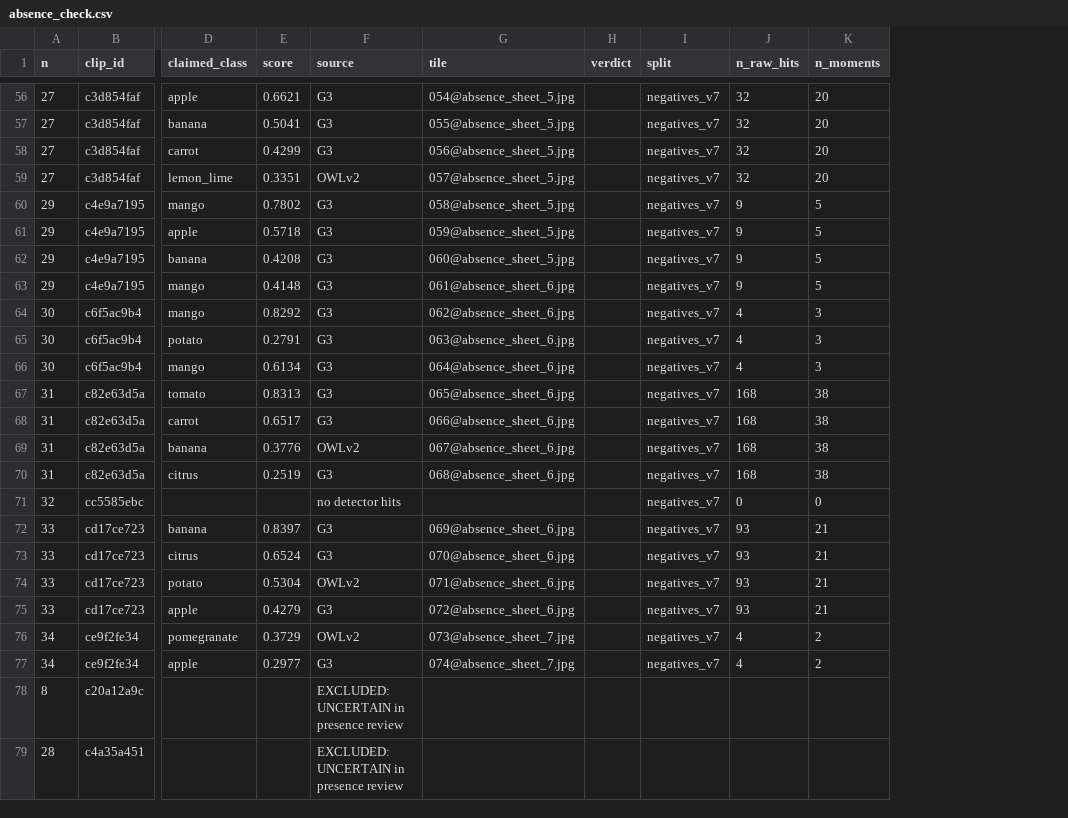
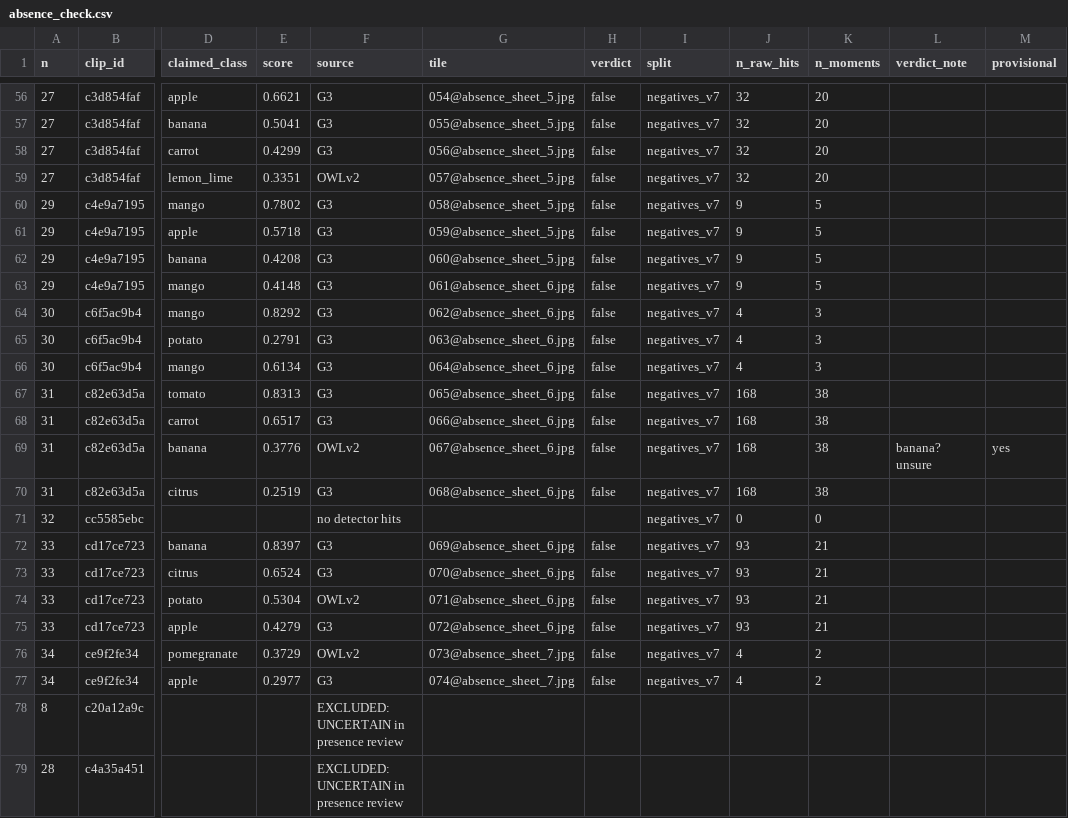
Before and after one commit to MuhammadFaizan-prog/nutrisole-frontend, a CSV file: ml/runs/G8/review/absence/absence_check.csv, drawn as a sheet; only a part is shown, gaps mark what is left out; the diff covers the shown part only; the diff names each change by its address in the sheet, - before the commit and + after, or states it on an @@ line.

```diff
--- a/ml/runs/G8/review/absence/absence_check.csv
+++ b/ml/runs/G8/review/absence/absence_check.csv
+column L (verdict_note), row 69: banana? unsure
+column M (provisional), row 69: yes
-H56:H70 (verdict): (empty)
+H56:H70 (verdict): false
-H72:H77 (verdict): (empty)
+H72:H77 (verdict): false
```
Also changed, not shown: 53 edited cells elsewhere in this file.
